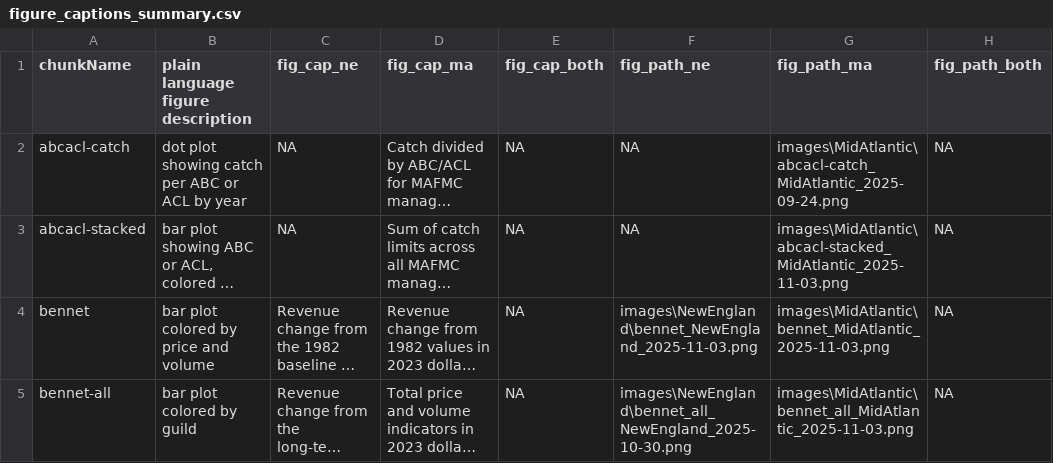
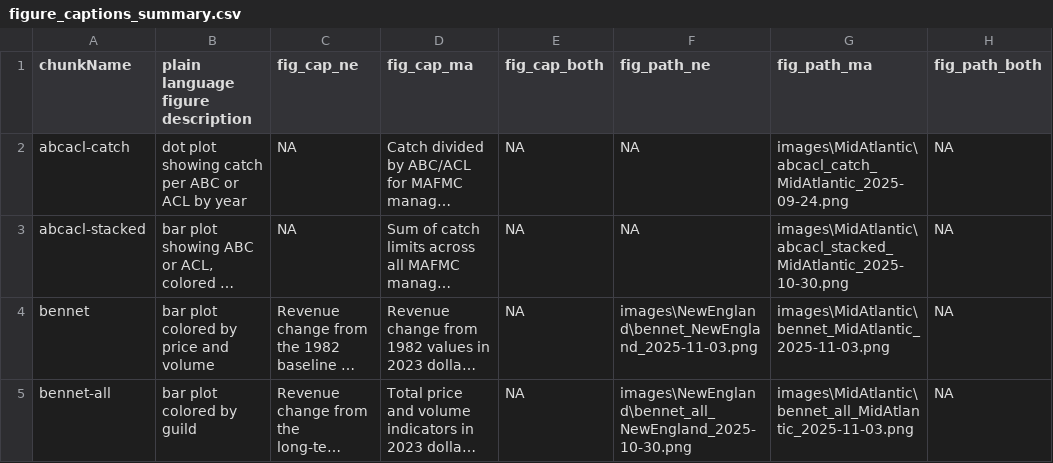
Before and after one commit to NEFSC/READ-EDAB-SOE_reports, a CSV file: utils/figure_captions_summary.csv, drawn as a sheet; only a part is shown; long unchanged cells end in …; the diff names each change by its address in the sheet, - before the commit and + after, or states it on an @@ line.

Commit message:
fix file paths

```diff
--- a/utils/figure_captions_summary.csv
+++ b/utils/figure_captions_summary.csv
-G2 (fig_path_ma): images\MidAtlantic\abcacl-catch_MidAtlantic_2025-09-24.png
+G2 (fig_path_ma): images\MidAtlantic\abcacl_catch_MidAtlantic_2025-09-24.png
-G3 (fig_path_ma): images\MidAtlantic\abcacl-stacked_MidAtlantic_2025-11-03.png
+G3 (fig_path_ma): images\MidAtlantic\abcacl_stacked_MidAtlantic_2025-10-30.png
```
